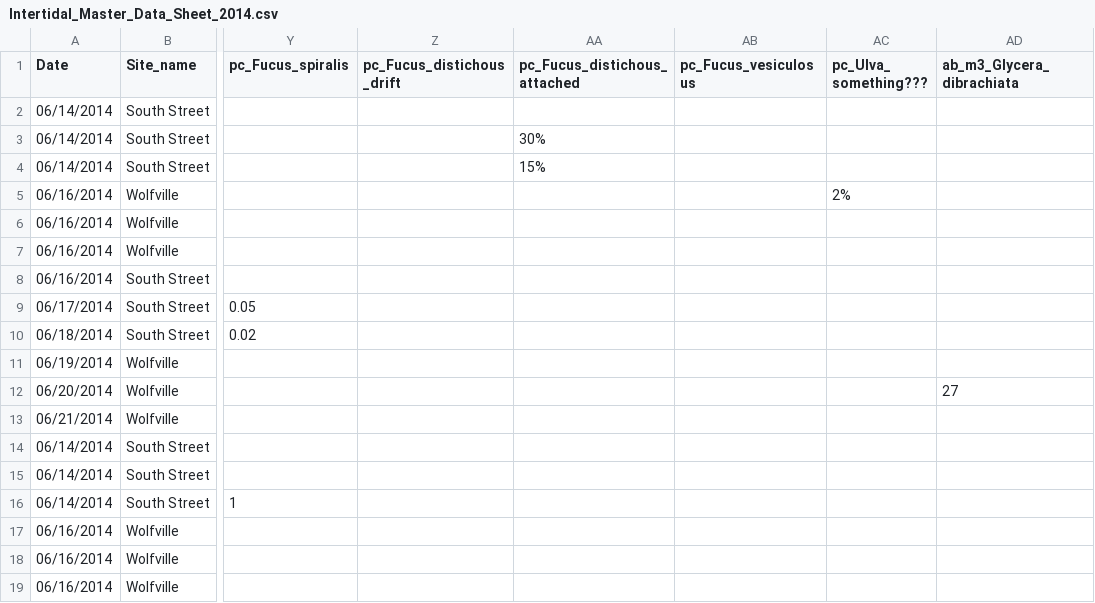
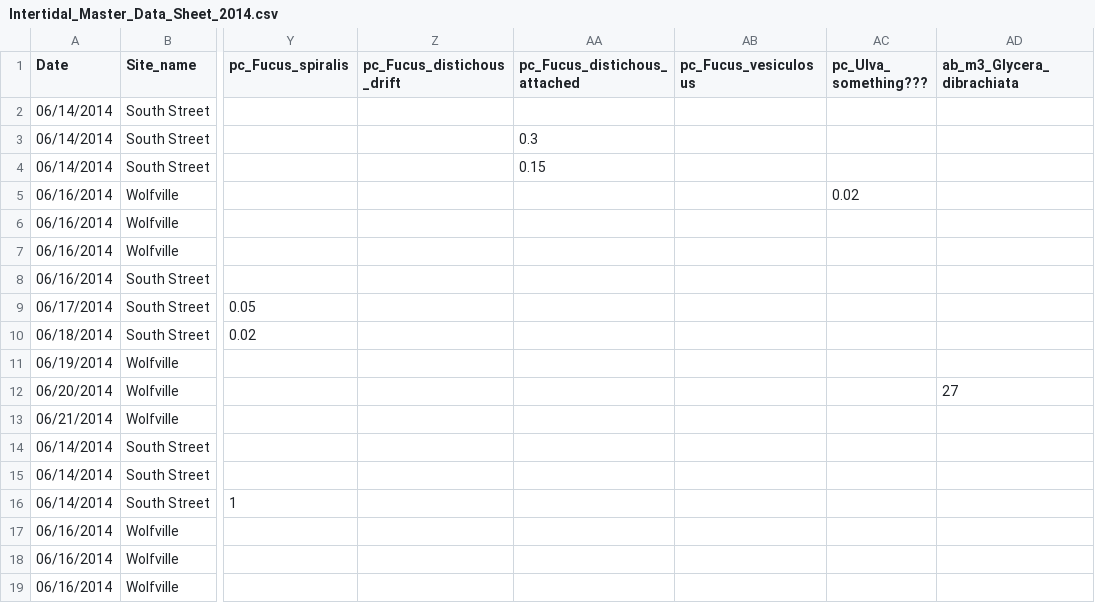
Before and after one commit to remi-daigle/Dal-Intertidal-2014, a CSV file: Intertidal_Master_Data_Sheet_2014.csv, drawn as a sheet; only a part is shown, gaps mark what is left out; the diff names each change by its address in the sheet, - before the commit and + after, or states it on an @@ line.

Commit message:
Excel Percent Cover
percent cover changed to general numbers (decimals)

```diff
--- a/Intertidal_Master_Data_Sheet_2014.csv
+++ b/Intertidal_Master_Data_Sheet_2014.csv
-AA3 (pc_Fucus_distichous_attached): 30%
+AA3 (pc_Fucus_distichous_attached): 0.3
-AA4 (pc_Fucus_distichous_attached): 15%
+AA4 (pc_Fucus_distichous_attached): 0.15
-AC5 (pc_Ulva_ something???): 2%
+AC5 (pc_Ulva_ something???): 0.02
```
